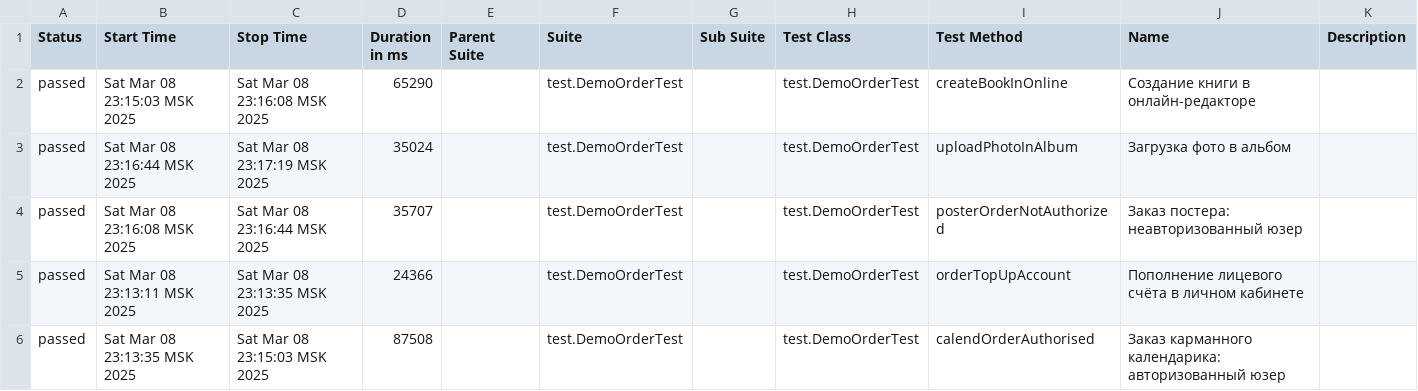
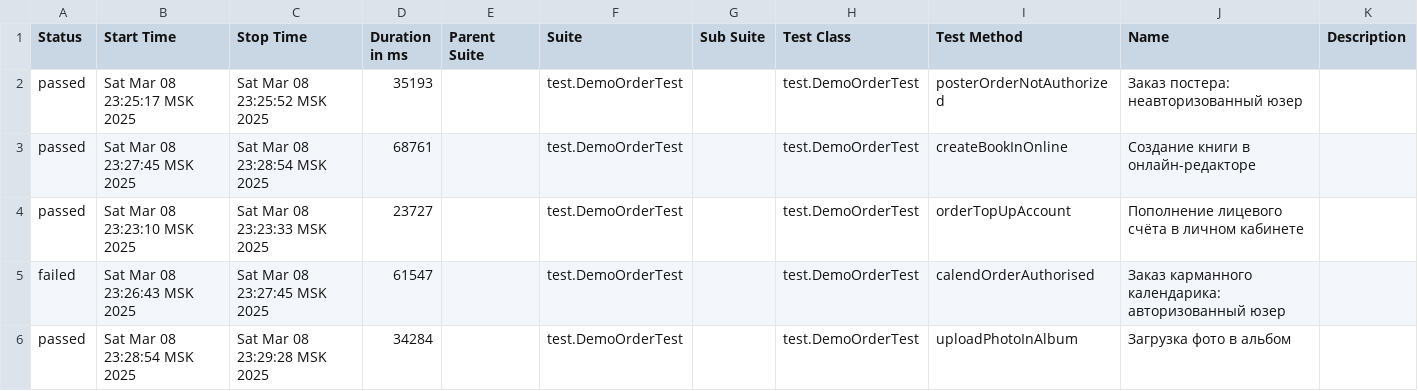
Before and after one commit to MariamPetr/allure-reports-for-web, a CSV file: web-master/allure-maven-plugin/data/suites.csv, drawn as a sheet.

Commit message:
Web Allure Report - master

```diff
--- a/web-master/allure-maven-plugin/data/suites.csv
+++ b/web-master/allure-maven-plugin/data/suites.csv
@@ -1,6 +1,6 @@
 "Status","Start Time","Stop Time","Duration in ms","Parent Suite","Suite","Sub Suite","Test Class","Test Method","Name","Description"
-"passed","Sat Mar 08 23:15:03 MSK 2025","Sat Mar 08 23:16:08 MSK 2025","65290","","test.DemoOrderTest","","test.DemoOrderTest","createBookInOnline","Создание книги в онлайн-редакторе",""
-"passed","Sat Mar 08 23:16:44 MSK 2025","Sat Mar 08 23:17:19 MSK 2025","35024","","test.DemoOrderTest","","test.DemoOrderTest","uploadPhotoInAlbum","Загрузка фото в альбом",""
-"passed","Sat Mar 08 23:16:08 MSK 2025","Sat Mar 08 23:16:44 MSK 2025","35707","","test.DemoOrderTest","","test.DemoOrderTest","posterOrderNotAuthorized","Заказ постера: неавторизованный юзер",""
-"passed","Sat Mar 08 23:13:11 MSK 2025","Sat Mar 08 23:13:35 MSK 2025","24366","","test.DemoOrderTest","","test.DemoOrderTest","orderTopUpAccount","Пополнение лицевого счёта в личном кабинете",""
-"passed","Sat Mar 08 23:13:35 MSK 2025","Sat Mar 08 23:15:03 MSK 2025","87508","","test.DemoOrderTest","","test.DemoOrderTest","calendOrderAuthorised","Заказ карманного календарика: авторизованный юзер",""
+"passed","Sat Mar 08 23:25:17 MSK 2025","Sat Mar 08 23:25:52 MSK 2025","35193","","test.DemoOrderTest","","test.DemoOrderTest","posterOrderNotAuthorized","Заказ постера: неавторизованный юзер",""
+"passed","Sat Mar 08 23:27:45 MSK 2025","Sat Mar 08 23:28:54 MSK 2025","68761","","test.DemoOrderTest","","test.DemoOrderTest","createBookInOnline","Создание книги в онлайн-редакторе",""
+"passed","Sat Mar 08 23:23:10 MSK 2025","Sat Mar 08 23:23:33 MSK 2025","23727","","test.DemoOrderTest","","test.DemoOrderTest","orderTopUpAccount","Пополнение лицевого счёта в личном кабинете",""
+"failed","Sat Mar 08 23:26:43 MSK 2025","Sat Mar 08 23:27:45 MSK 2025","61547","","test.DemoOrderTest","","test.DemoOrderTest","calendOrderAuthorised","Заказ карманного календарика: авторизованный юзер",""
+"passed","Sat Mar 08 23:28:54 MSK 2025","Sat Mar 08 23:29:28 MSK 2025","34284","","test.DemoOrderTest","","test.DemoOrderTest","uploadPhotoInAlbum","Загрузка фото в альбом",""
```
Also changed, not shown: 32 other files.
